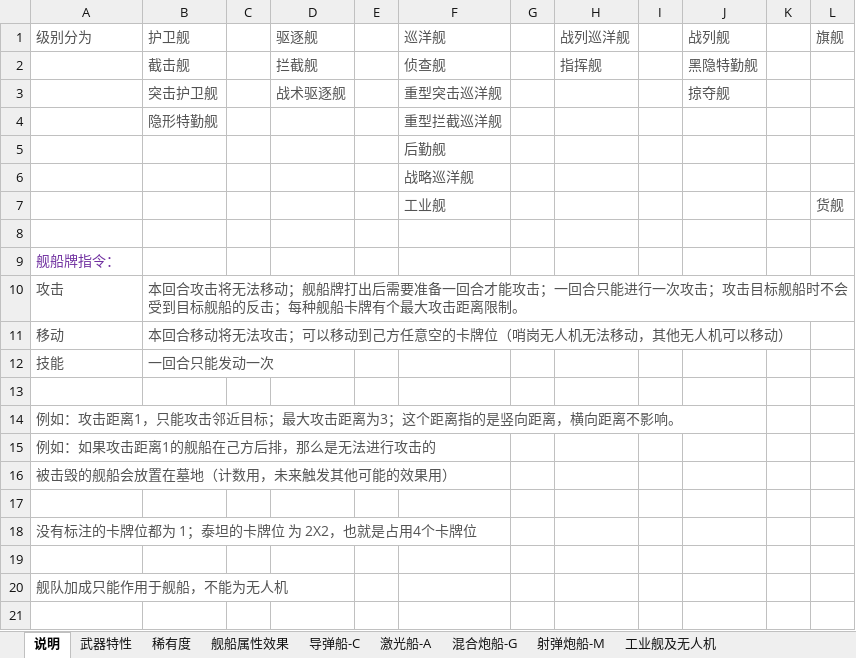
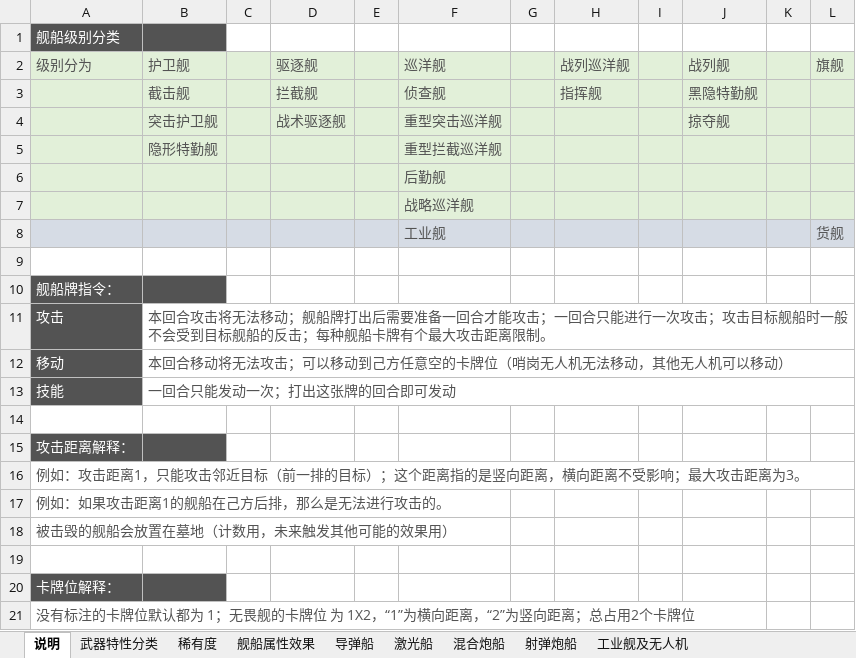
Before and after one commit to maxwheel/EVECard_Documents, an Excel workbook: Designdoc/0.1/EVECard-舰船单位牌相关.xlsx, sheet 说明, drawn as a sheet; values as stored, in another font and other column widths than the file's, no borders; removed rows and columns are numbered as before the commit, all else as after; the diff names each change by its address in the sheet, - before the commit and + after, or states it on an @@ line.

```diff
--- a/Designdoc/0.1/EVECard-舰船单位牌相关.xlsx (sheet 说明)
+++ b/Designdoc/0.1/EVECard-舰船单位牌相关.xlsx (sheet 说明)
-sheet tab: 武器特性
+sheet tab: 武器特性分类
-sheet tab: 导弹船-C
+sheet tab: 导弹船
-sheet tab: 激光船-A
+sheet tab: 激光船
-sheet tab: 混合炮船-G
+sheet tab: 混合炮船
-sheet tab: 射弹炮船-M
+sheet tab: 射弹炮船
+row 1: 舰船级别分类
-A2:L7 fill: none
+A2:L7 fill: #E2F0D9
-A8:L8 fill: none
+A8:L8 fill: #D6DCE5
-A10:B10 fill: none
+A10:B10 fill: #535353
-A10 text colour: #7030A0
+A10 text colour: #FFFFFF
@@ A11:A13 fill: none → #535353, text colour: #535353 → #FFFFFF @@
-B11 (护卫舰): …标舰船时不会受到…
+B11 (护卫舰): …标舰船时一般不会受到…
+B12:L12 merged
-B13 (护卫舰): 一回合只能发动一次
+B13 (护卫舰): 一回合只能发动一次；打出这张牌的回合即可发动
+B13:L13 merged
-A15 (级别分为): 例如：攻击距离1，只能攻击邻近目标；最大攻击距离为3；这个距离指的是竖向距离，横向距离不影响。
+A15 (级别分为): 攻击距离解释：
-A15:B15 fill: none
+A15:B15 fill: #535353
-A15 text colour: #535353
+A15 text colour: #FFFFFF
-A16 (级别分为): 例如：如果攻击距离1的舰船在己方后排，那么是无法进行攻击的
+A16 (级别分为): 例如：攻击距离1，只能攻击邻近目标（前一排的目标）；这个距离指的是竖向距离，横向距离不受影响；最大攻击距离为3。
+row 17: 例如：如果攻击距离1的舰船在己方后排，那么是无法进行攻击的。
-A20 (级别分为): 没有标注的卡牌位都为 1；泰坦的卡牌位 为 2X2，也就是占用4个卡牌位
+A20 (级别分为): 卡牌位解释：
-A20:B20 fill: none
+A20:B20 fill: #535353
-A20 text colour: #535353
+A20 text colour: #FFFFFF
-row 19: (empty)
-A21 (级别分为): 舰队加成只能作用于舰船，不能为无人机
+A21 (级别分为): 没有标注的卡牌位默认都为 1；无畏舰的卡牌位 为 1X2，“1”为横向距离，“2”为竖向距离；总占用2个卡牌位
```
Also changed, not shown: sheet 导弹船, sheet 混合炮船, sheet 射弹炮船, sheet 激光船, sheet 工业舰及无人机, sheet 舰船属性效果, 2 more sheets, Designdoc/0.1/EVECard-模式.xlsx, Designdoc/0.1/EVECard-装备环境牌相关.xlsx, 1 other file.
